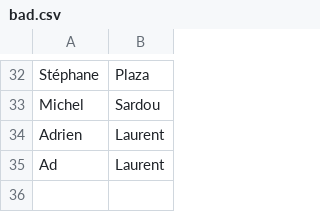
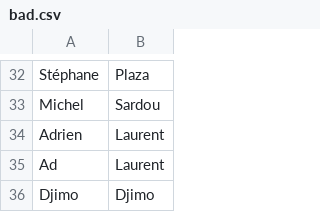
Before and after one commit to RBasile/Cancell-Addon, a CSV file: lists/bad.csv, drawn as a sheet; only a part is shown, gaps mark what is left out.

Commit message:
Update bad.csv

```diff
--- a/lists/bad.csv
+++ b/lists/bad.csv
@@ -35 +35,2 @@ Adrien,Laurent
 Ad,Laurent
+Djimo,Djimo
```
